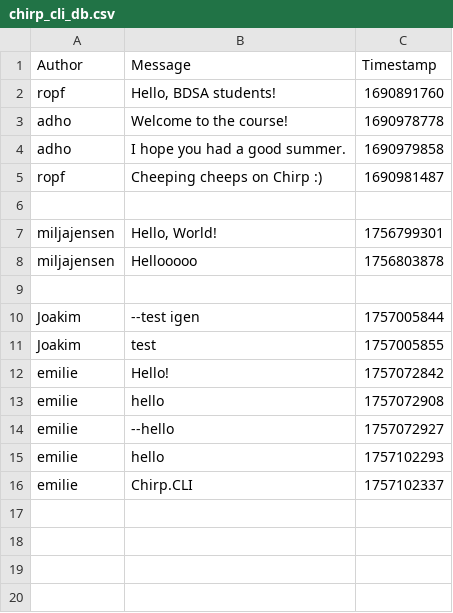
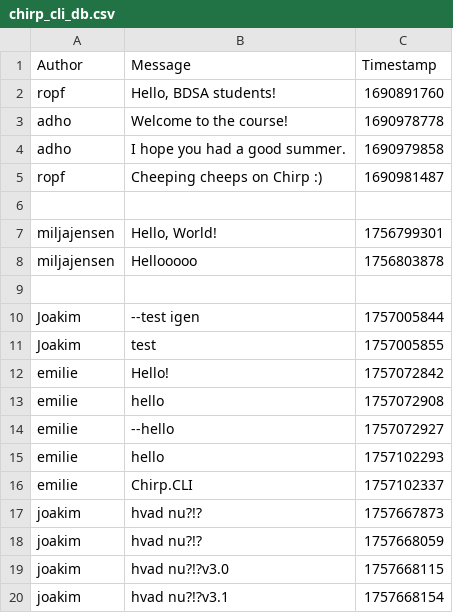
Before and after one commit to ITU-BDSA2025-GROUP11/Chirp, a CSV file: chirp_cli_db.csv, drawn as a sheet; the diff names each change by its address in the sheet, - before the commit and + after, or states it on an @@ line.

```diff
--- a/chirp_cli_db.csv
+++ b/chirp_cli_db.csv
+row 17: joakim | hvad nu?!? | 1757667873
+row 18: joakim | hvad nu?!? | 1757668059
+row 19: joakim | hvad nu?!?v3.0 | 1757668115
+row 20: joakim | hvad nu?!?v3.1 | 1757668154
```
Also changed, not shown: 1 other file.
